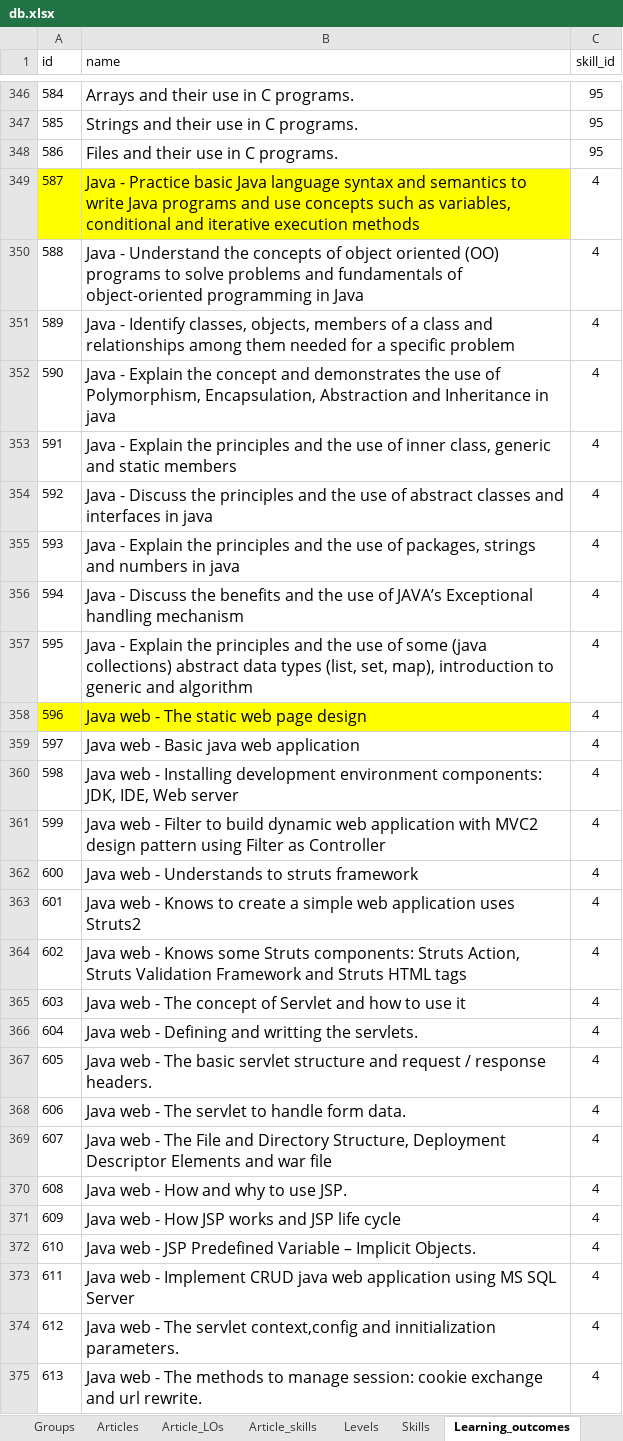
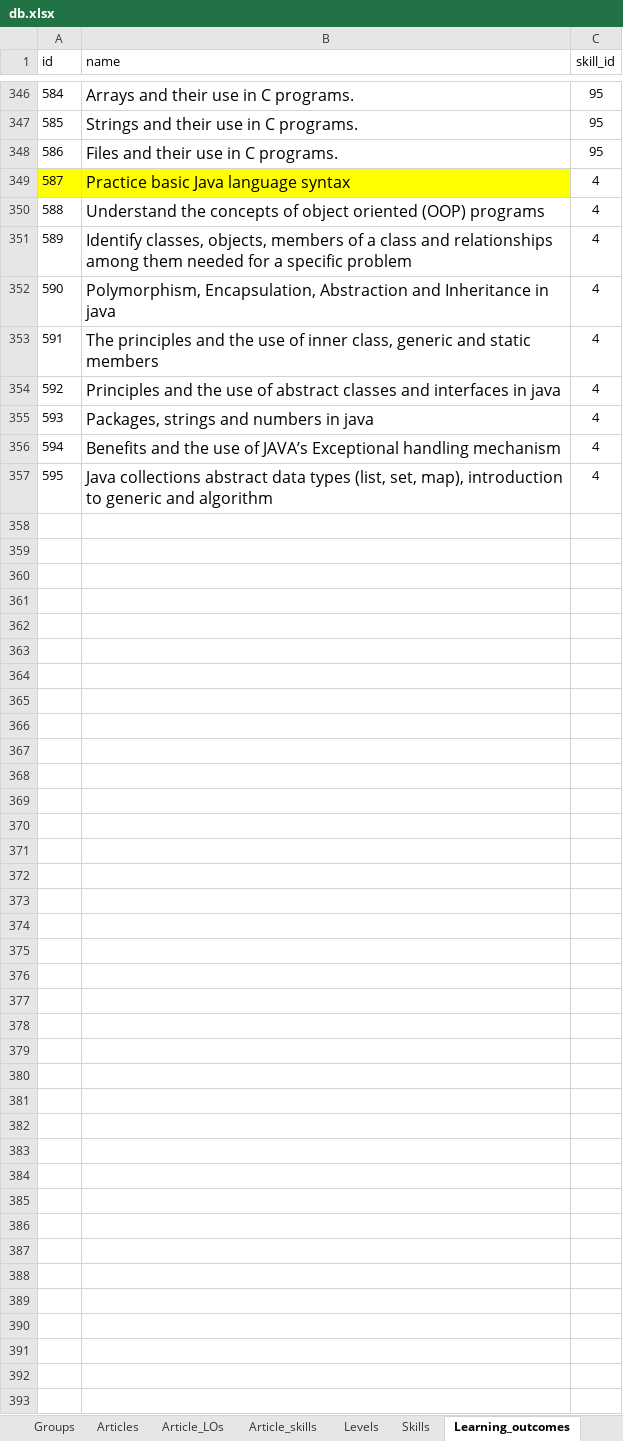
Before and after one commit to Phongptse05472/rails-efe, an Excel workbook: db/data_import_from_csv/db.xlsx, sheet Learning_outcomes, drawn as a sheet; only a part is shown, gaps mark what is left out; values as stored, in another font and other column widths than the file's, no borders; the diff covers the shown part only; the diff names each change by its address in the sheet, - before the commit and + after, or states it on an @@ line.

```diff
--- a/db/data_import_from_csv/db.xlsx (sheet Learning_outcomes)
+++ b/db/data_import_from_csv/db.xlsx (sheet Learning_outcomes)
-B349 (name): Java - Practice basic Java language syntax and semantics to write Java programs and use concepts such as variables, conditional and iterative execution methods
+B349 (name): Practice basic Java language syntax
-B350 (name): Java - Understand the concepts of object oriented (OO) programs to solve problems and fundamentals of object-oriented programming in Java
+B350 (name): Understand the concepts of object oriented (OOP) programs
-B351 (name): Java - Identify classes,…
+B351 (name): Identify classes,…
-B352 (name): Java - Explain the concept and demonstrates the use of Polymorphism, Encapsulation,…
+B352 (name): Polymorphism, Encapsulation,…
-B353 (name): Java - Explain the principles and…
+B353 (name): The principles and…
-B354 (name): Java - Discuss the principles and the…
+B354 (name): Principles and the…
-B355 (name): Java - Explain the principles and the use of packages, strings and…
+B355 (name): Packages, strings and…
-B356 (name): Java - Discuss the benefits and the…
+B356 (name): Benefits and the…
-B357 (name): Java - Explain the principles and the use of some (java collections) abstract data…
+B357 (name): Java collections abstract data…
-row 358: 596 | Java web - The static web page design | 4
-row 359: 597 | Java web - Basic java web application | 4
-row 360: 598 | Java web - Installing development environment components: JDK, IDE, Web server | 4
-row 361: 599 | Java web - Filter to build dynamic web application with MVC2 design pattern using Filter as Controller | 4
-row 362: 600 | Java web - Understands to struts framework | 4
-row 363: 601 | Java web - Knows to create a simple web application uses Struts2 | 4
-row 364: 602 | Java web - Knows some Struts components: Struts Action, Struts Validation Framework and Struts HTML tags | 4
-row 365: 603 | Java web - The concept of Servlet and how to use it | 4
-row 366: 604 | Java web - Defining and writting the servlets. | 4
-row 367: 605 | Java web - The basic servlet structure and request / response headers. | 4
-row 368: 606 | Java web - The servlet to handle form data. | 4
-row 369: 607 | Java web - The File and Directory Structure, Deployment Descriptor Elements and war file | 4
-row 370: 608 | Java web - How and why to use JSP. | 4
-row 371: 609 | Java web - How JSP works and JSP life cycle | 4
-row 372: 610 | Java web - JSP Predefined Variable – Implicit Objects. | 4
-row 373: 611 | Java web - Implement CRUD java web application using MS SQL Server | 4
-row 374: 612 | Java web - The servlet context,config and innitialization parameters. | 4
-row 375: 613 | Java web - The methods to manage session: cookie exchange and url rewrite. | 4
```
Also changed, not shown: 8 removed rows and 4 edited cells elsewhere in this sheet, sheet Articles, sheet Path_LOs, sheet Careerpaths, sheet Course_groups, sheet Customer_LOs, sheet Customer_Path, 1 more sheet, 5 other files.
